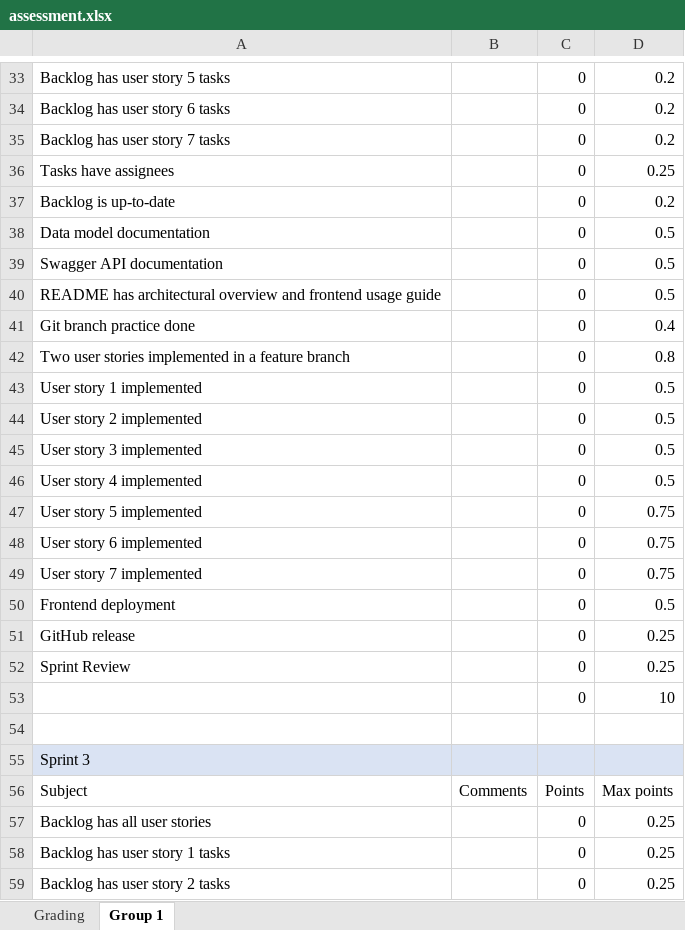
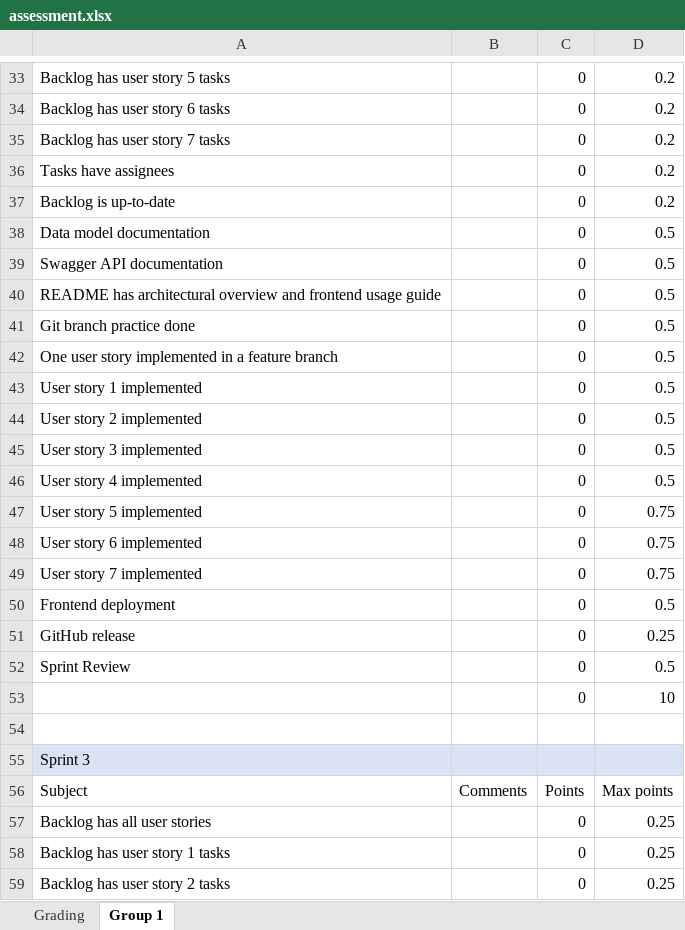
Before and after one commit to software-development-project-1/software-development-project-1.github.io, an Excel workbook: teacher/assessment.xlsx, sheet Group 1, drawn as a sheet; only a part is shown, gaps mark what is left out; values as stored, in another font and other column widths than the file's, no borders; the diff names each change by its address in the sheet, - before the commit and + after, or states it on an @@ line.

```diff
--- a/teacher/assessment.xlsx (sheet Group 1)
+++ b/teacher/assessment.xlsx (sheet Group 1)
-D36: 0.25
+D36: 0.2
-D41: 0.4
+D41: 0.5
-A42: Two user stories implemented in…
+A42: One user story implemented in…
-D42: 0.8
+D42: 0.5
-D52: 0.25
+D52: 0.5
```
Also changed, not shown: 1 other file.
